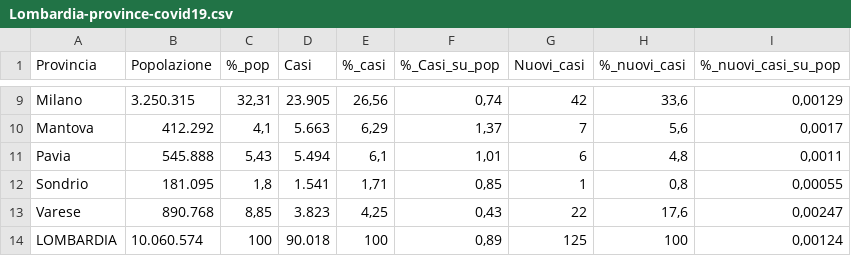
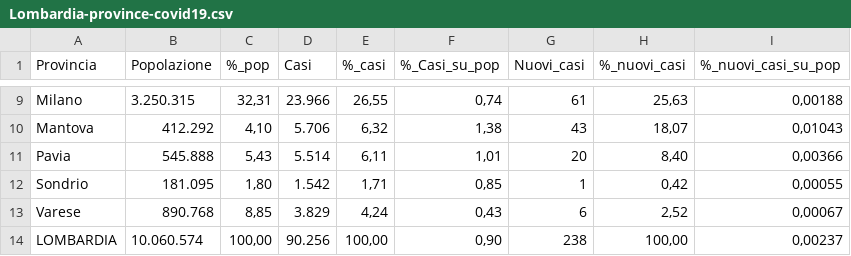
Before and after one commit to Vinsap03/Pavia_covid19, a CSV file: Lombardia-province-covid19.csv, drawn as a sheet; only a part is shown, gaps mark what is left out; the diff covers the shown part only; the diff names each change by its address in the sheet, - before the commit and + after, or states it on an @@ line.

```diff
--- a/Lombardia-province-covid19.csv
+++ b/Lombardia-province-covid19.csv
-D9 (Casi): 23.905
+D9 (Casi): 23.966
-E9 (%_casi): 26,56
+E9 (%_casi): 26,55
-G9 (Nuovi_casi): 42
+G9 (Nuovi_casi): 61
-H9 (%_nuovi_casi): 33,6
+H9 (%_nuovi_casi): 25,63
-I9 (%_nuovi_casi_su_pop): 0,00129
+I9 (%_nuovi_casi_su_pop): 0,00188
-C10 (%_pop): 4,1
+C10 (%_pop): 4,10
-D10 (Casi): 5.663
+D10 (Casi): 5.706
-E10 (%_casi): 6,29
+E10 (%_casi): 6,32
-F10 (%_Casi_su_pop): 1,37
+F10 (%_Casi_su_pop): 1,38
-G10 (Nuovi_casi): 7
+G10 (Nuovi_casi): 43
-H10 (%_nuovi_casi): 5,6
+H10 (%_nuovi_casi): 18,07
-I10 (%_nuovi_casi_su_pop): 0,0017
+I10 (%_nuovi_casi_su_pop): 0,01043
-D11 (Casi): 5.494
+D11 (Casi): 5.514
-E11 (%_casi): 6,1
+E11 (%_casi): 6,11
-G11 (Nuovi_casi): 6
+G11 (Nuovi_casi): 20
-H11 (%_nuovi_casi): 4,8
+H11 (%_nuovi_casi): 8,40
-I11 (%_nuovi_casi_su_pop): 0,0011
+I11 (%_nuovi_casi_su_pop): 0,00366
-C12 (%_pop): 1,8
+C12 (%_pop): 1,80
-D12 (Casi): 1.541
+D12 (Casi): 1.542
-H12 (%_nuovi_casi): 0,8
+H12 (%_nuovi_casi): 0,42
-D13 (Casi): 3.823
+D13 (Casi): 3.829
-E13 (%_casi): 4,25
+E13 (%_casi): 4,24
-G13 (Nuovi_casi): 22
+G13 (Nuovi_casi): 6
-H13 (%_nuovi_casi): 17,6
+H13 (%_nuovi_casi): 2,52
-I13 (%_nuovi_casi_su_pop): 0,00247
+I13 (%_nuovi_casi_su_pop): 0,00067
-C14 (%_pop): 100
+C14 (%_pop): 100,00
-D14 (Casi): 90.018
+D14 (Casi): 90.256
-E14 (%_casi): 100
+E14 (%_casi): 100,00
-F14 (%_Casi_su_pop): 0,89
+F14 (%_Casi_su_pop): 0,90
-G14 (Nuovi_casi): 125
+G14 (Nuovi_casi): 238
-H14 (%_nuovi_casi): 100
+H14 (%_nuovi_casi): 100,00
-I14 (%_nuovi_casi_su_pop): 0,00124
+I14 (%_nuovi_casi_su_pop): 0,00237
```
Also changed, not shown: 32 edited cells elsewhere in this file, Lombardia-solo-province-covid19.csv.
